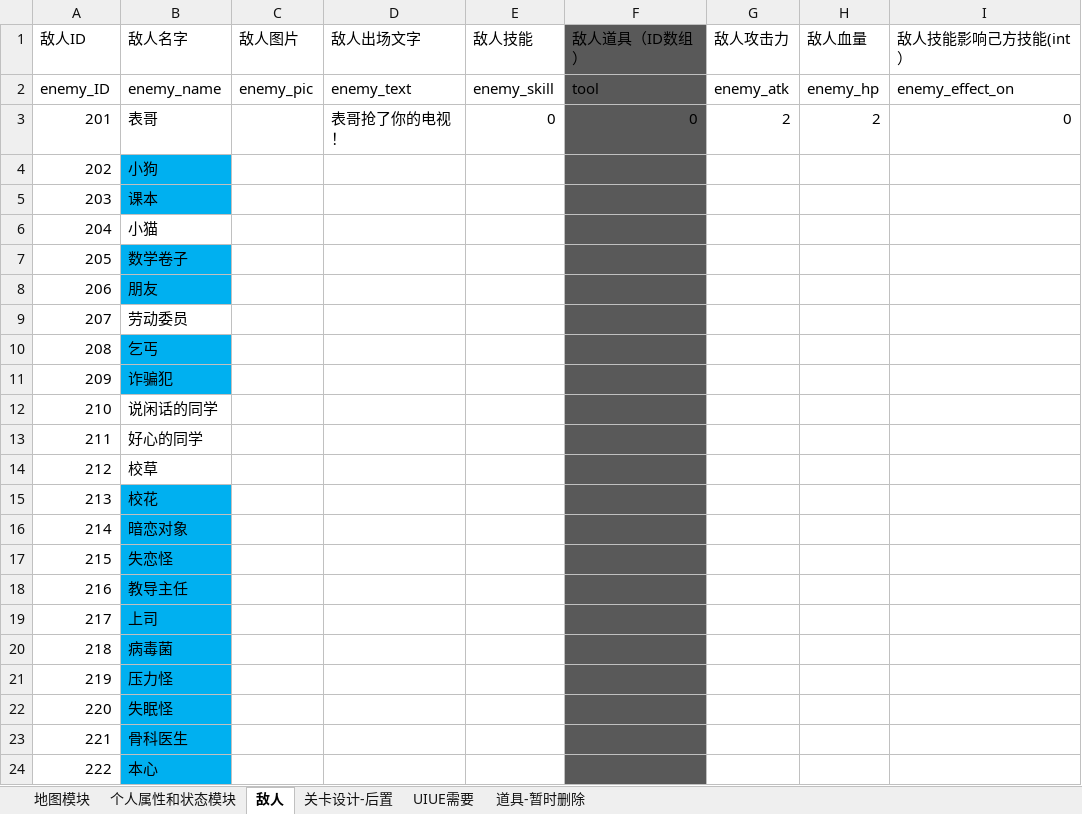
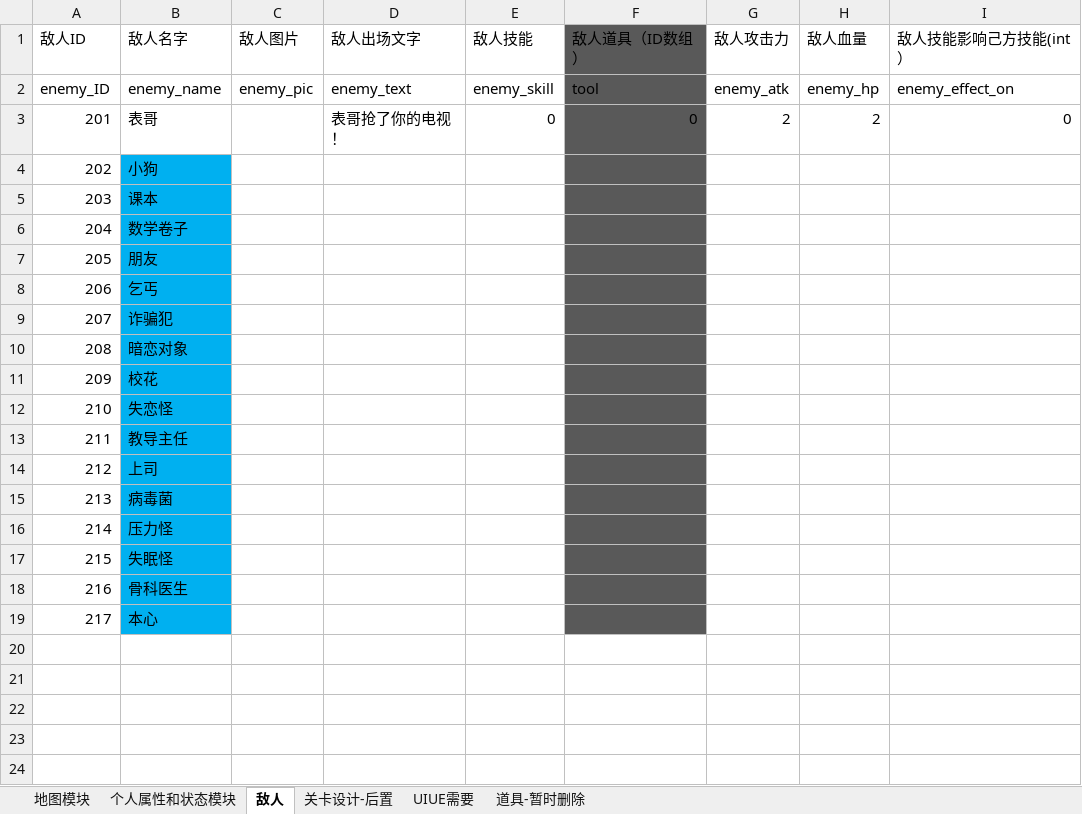
Before and after one commit to JoyceMeng1997/GGJ2021, an Excel workbook: 相关功能表格整理.xlsx, sheet 敌人, drawn as a sheet; only a part is shown; values as stored, in another font and other column widths than the file's, no borders; removed rows and columns are numbered as before the commit, all else as after; rows hold the shown columns only; the diff names each change by its address in the sheet, - before the commit and + after, or states it on an @@ line.

```diff
--- a/相关功能表格整理.xlsx (sheet 敌人)
+++ b/相关功能表格整理.xlsx (sheet 敌人)
-row 6: 204 | 小猫
@@ column A (敌人ID) renumbered from row 6 down @@
-row 9: 207 | 劳动委员
-B10 (敌人名字): 说闲话的同学
+B10 (敌人名字): 暗恋对象
-B10 fill: none
+B10 fill: #00B0F0
-row 13: 211 | 好心的同学
-row 14: 212 | 校草
-row 16: 214 | 暗恋对象
```
Also changed, not shown: charts or pictures, 9 other files.
